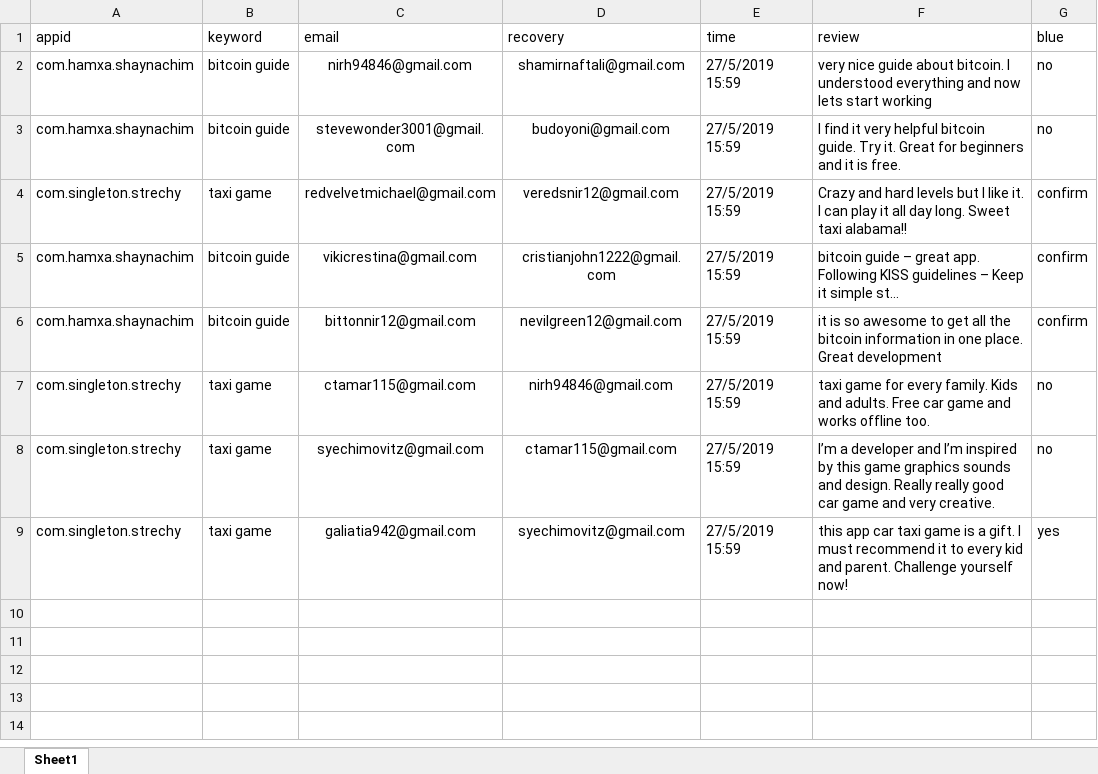
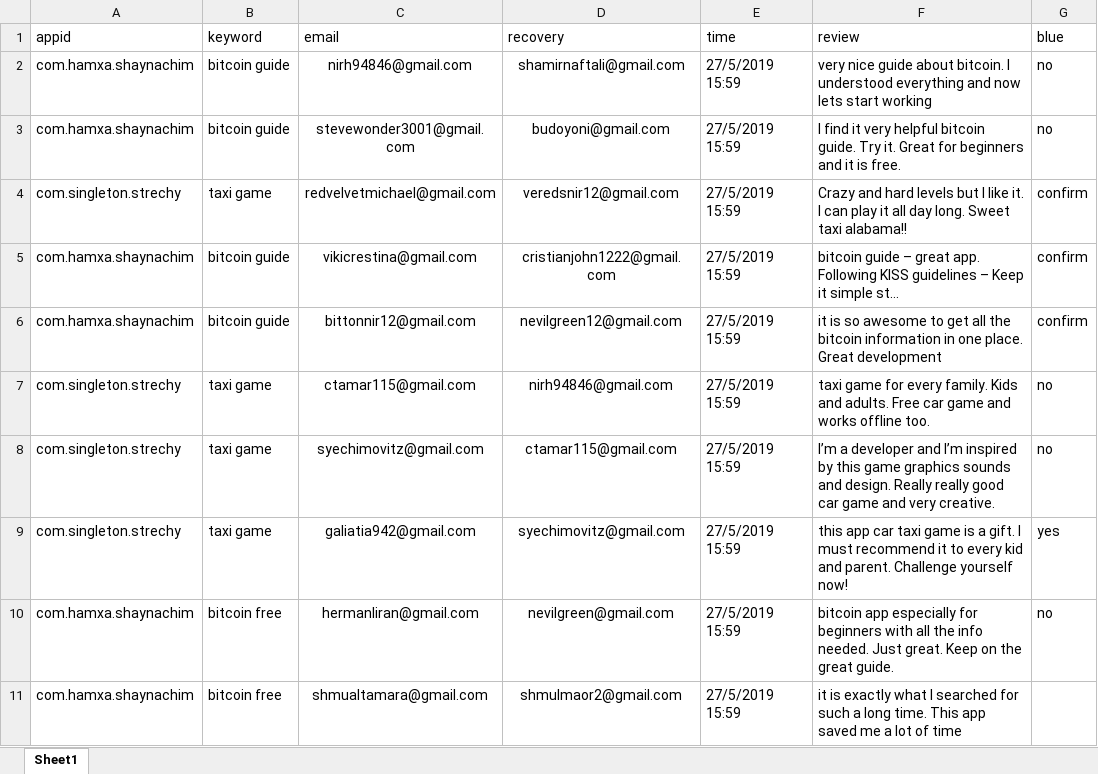
Before and after one commit to sugarderryfire/ReviewsProject, an Excel workbook: reviewdb.xlsx, sheet Sheet1, drawn as a sheet; values as stored, in another font and other column widths than the file's, no borders; the diff names each change by its address in the sheet, - before the commit and + after, or states it on an @@ line.

Commit message:
Add files via upload

```diff
--- a/reviewdb.xlsx (sheet Sheet1)
+++ b/reviewdb.xlsx (sheet Sheet1)
+row 10: com.hamxa.shaynachim | bitcoin free | hermanliran@gmail.com | nevilgreen@gmail.com | 27/5/2019 15:59 | bitcoin app especially for beginners with all the info needed. Just great. Keep on the great guide. | no
+row 11: com.hamxa.shaynachim | bitcoin free | shmualtamara@gmail.com | shmulmaor2@gmail.com | 27/5/2019 15:59 | it is exactly what I searched for such a long time. This app saved me a lot of time
```
